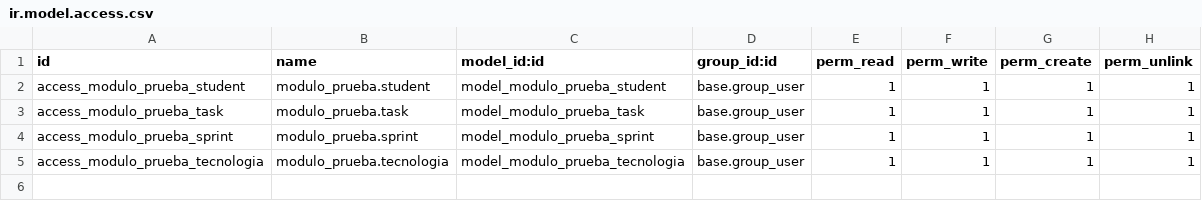
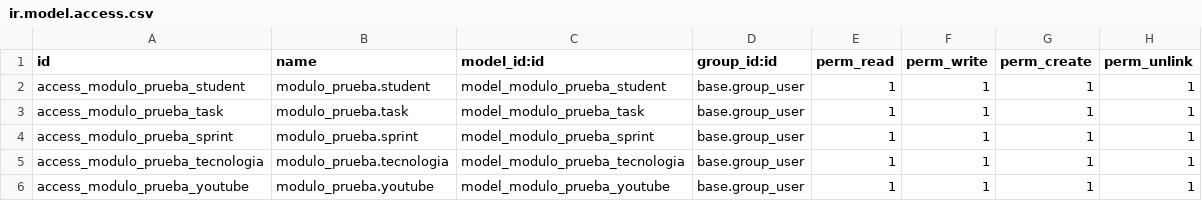
Before and after one commit to Brenda-VA/odoo-prueba-addons, a CSV file: addons/modulo_prueba/security/ir.model.access.csv, drawn as a sheet; the diff names each change by its address in the sheet, - before the commit and + after, or states it on an @@ line.

```diff
--- a/addons/modulo_prueba/security/ir.model.access.csv
+++ b/addons/modulo_prueba/security/ir.model.access.csv
+row 6: access_modulo_prueba_youtube | modulo_prueba.youtube | model_modulo_prueba_youtube | base.group_user | 1 | 1 | 1 | 1
```
Also changed, not shown: 2 other files.
